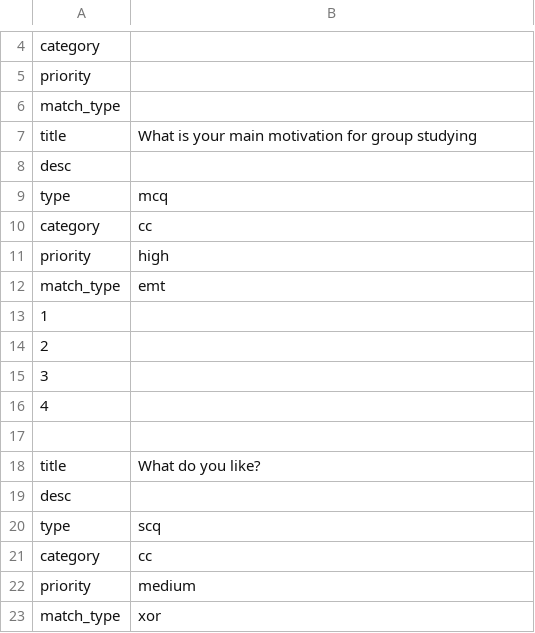
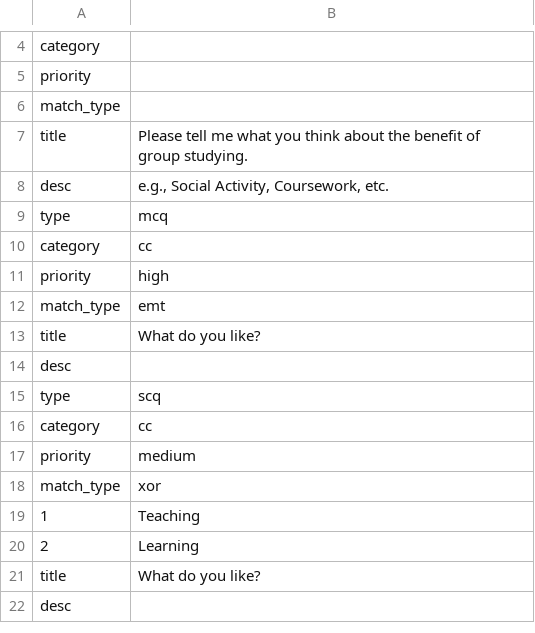
Before and after one commit to 2572258P/smf, a CSV file: smf/Qs_preset.csv, drawn as a sheet; only a part is shown, gaps mark what is left out; the shorter side is filled out with more unchanged rows.

```diff
--- a/smf/Qs_preset.csv
+++ b/smf/Qs_preset.csv
@@ -6,4 +6,4 @@ priority,
 match_type,
-title,What is your main motivation for group studying
-desc,
+title,Please tell me what you think about the benefit of group studying.
+desc,"e.g., Social Activity, Coursework, etc."
 type,mcq
@@ -12,7 +12,2 @@ priority,high
 match_type,emt
-1,
-2,
-3,
-4,
-,
 title,What do you like?
```
Also changed, not shown: 22 other files.
